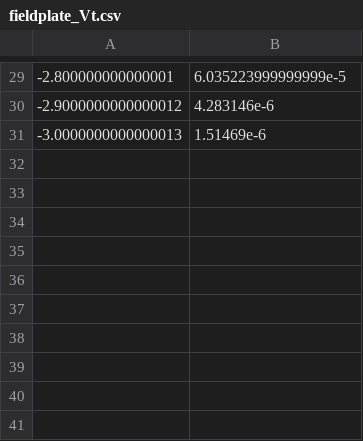
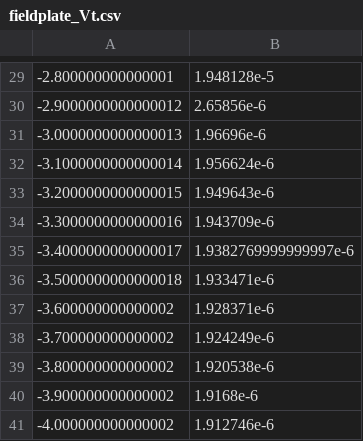
Before and after one commit to IanStafford/banjo-wombat, a CSV file: allNit/figures/fieldplate_Vt.csv, drawn as a sheet; only a part is shown, gaps mark what is left out; the diff covers the shown part only.

```diff
--- a/allNit/figures/fieldplate_Vt.csv
+++ b/allNit/figures/fieldplate_Vt.csv
@@ -29,3 +29,13 @@
--2.800000000000001, 6.035223999999999e-5
--2.9000000000000012, 4.283146e-6
--3.0000000000000013, 1.51469e-6
+-2.800000000000001, 1.948128e-5
+-2.9000000000000012, 2.65856e-6
+-3.0000000000000013, 1.96696e-6
+-3.1000000000000014, 1.956624e-6
+-3.2000000000000015, 1.949643e-6
+-3.3000000000000016, 1.943709e-6
+-3.4000000000000017, 1.9382769999999997e-6
+-3.5000000000000018, 1.933471e-6
+-3.600000000000002, 1.928371e-6
+-3.700000000000002, 1.924249e-6
+-3.800000000000002, 1.920538e-6
+-3.900000000000002, 1.9168e-6
+-4.000000000000002, 1.912746e-6
```
Also changed, not shown: 28 edited cells elsewhere in this file, 5 other files.
